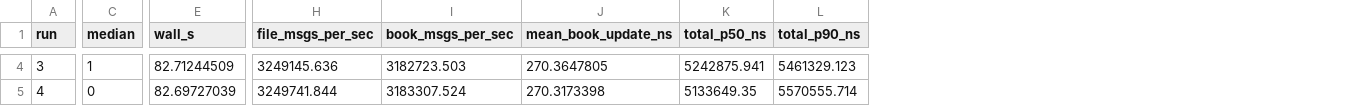
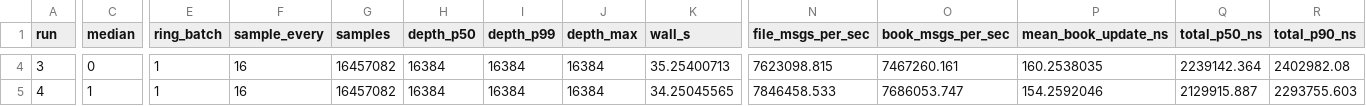
Before and after one commit to Tharun-Maheswararao/itch_feed_handler, a CSV file: results/linux/unpaced/run_stats.csv, drawn as a sheet; only a part is shown, gaps mark what is left out; addresses are those after the commit; the diff covers the shown part only; the diff names each change by its address in the sheet, - before the commit and + after, or states it on an @@ line.

```diff
--- a/results/linux/unpaced/run_stats.csv
+++ b/results/linux/unpaced/run_stats.csv
+column E (ring_batch), rows 4-5: 1 | 1
+column F (sample_every), rows 4-5: 16 | 16
+column G (samples), rows 4-5: 16457082 | 16457082
+column H (depth_p50), rows 4-5: 16384 | 16384
+column I (depth_p99), rows 4-5: 16384 | 16384
+column J (depth_max), rows 4-5: 16384 | 16384
-C4 (median): 1
+C4 (median): 0
-K4 (wall_s): 82.71244509
+K4 (wall_s): 35.25400713
-N4 (file_msgs_per_sec): 3249145.636
+N4 (file_msgs_per_sec): 7623098.815
-O4 (book_msgs_per_sec): 3182723.503
+O4 (book_msgs_per_sec): 7467260.161
-P4 (mean_book_update_ns): 270.3647805
+P4 (mean_book_update_ns): 160.2538035
-Q4 (total_p50_ns): 5242875.941
+Q4 (total_p50_ns): 2239142.364
-R4 (total_p90_ns): 5461329.123
+R4 (total_p90_ns): 2402982.08
-C5 (median): 0
+C5 (median): 1
-K5 (wall_s): 82.69727039
+K5 (wall_s): 34.25045565
-N5 (file_msgs_per_sec): 3249741.844
+N5 (file_msgs_per_sec): 7846458.533
-O5 (book_msgs_per_sec): 3183307.524
+O5 (book_msgs_per_sec): 7686053.747
-P5 (mean_book_update_ns): 270.3173398
+P5 (mean_book_update_ns): 154.2592046
-Q5 (total_p50_ns): 5133649.35
+Q5 (total_p50_ns): 2129915.887
-R5 (total_p90_ns): 5570555.714
+R5 (total_p90_ns): 2293755.603
```
Also changed, not shown: 108 edited cells elsewhere in this file, results/linux/paced_2M/run_stats.csv, results/linux/paced_2M_view/run_stats.csv, 18 other files.
